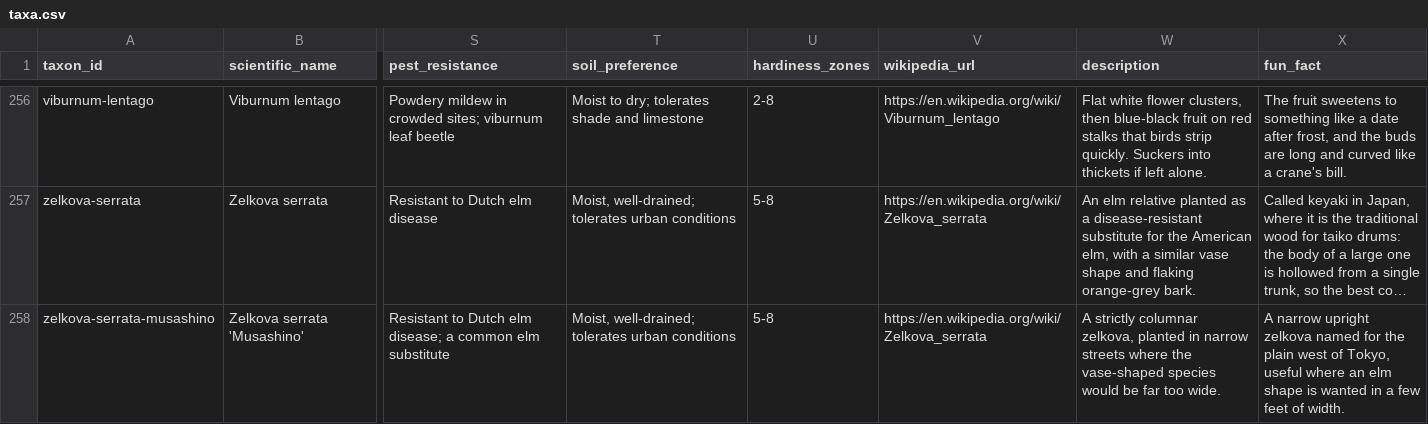
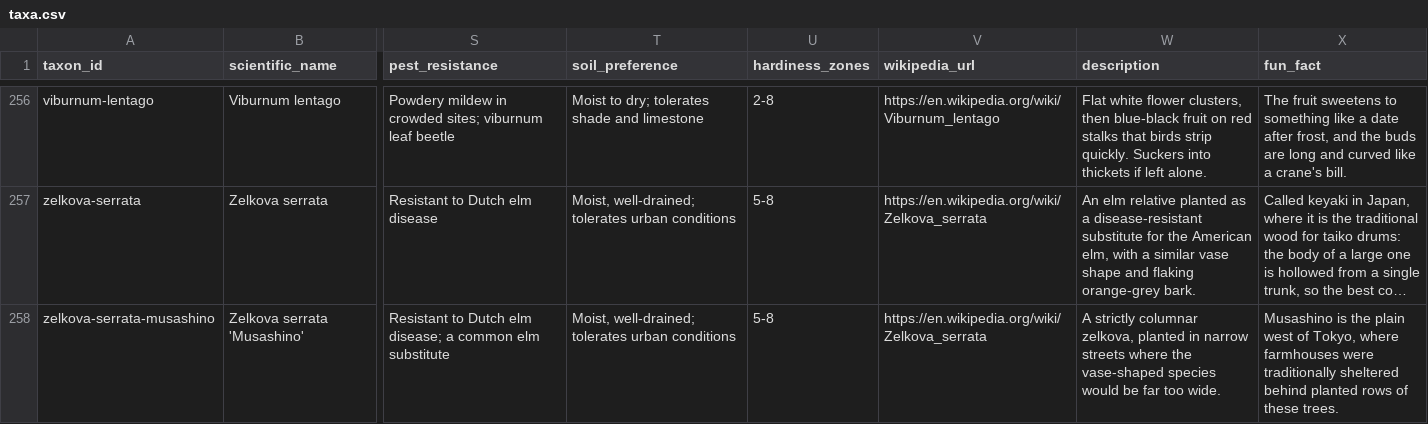
Before and after one commit to durodriguez/Florestas_VT, a CSV file: data/taxa.csv, drawn as a sheet; only a part is shown, gaps mark what is left out; long unchanged cells end in …; the diff names each change by its address in the sheet, - before the commit and + after, or states it on an @@ line.

```diff
--- a/data/taxa.csv
+++ b/data/taxa.csv
-X258 (fun_fact): A narrow upright zelkova named for the plain west of Tokyo, useful where an elm shape is wanted in a few feet of width.
+X258 (fun_fact): Musashino is the plain west of Tokyo, where farmhouses were traditionally sheltered behind planted rows of these trees.
```
